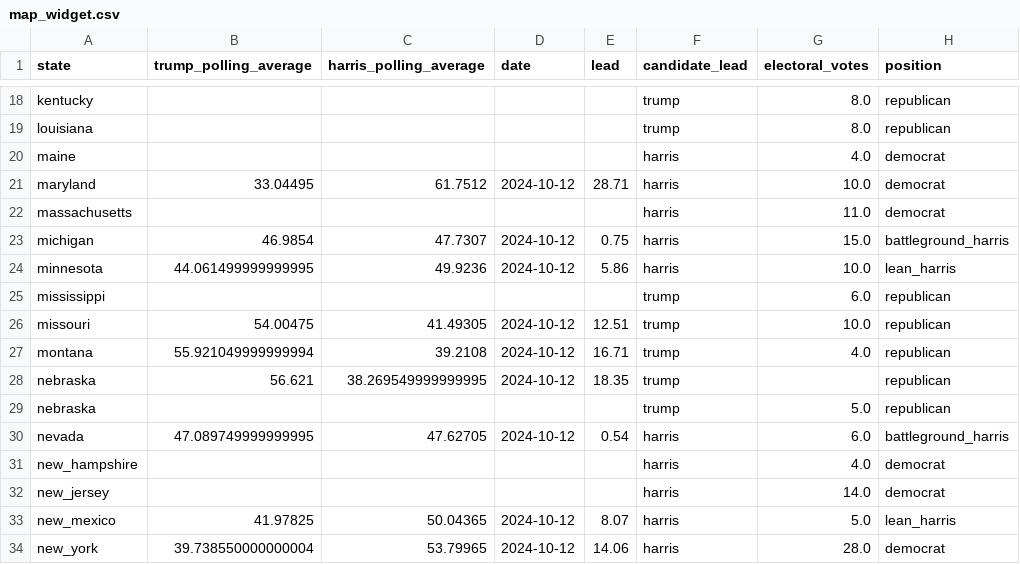
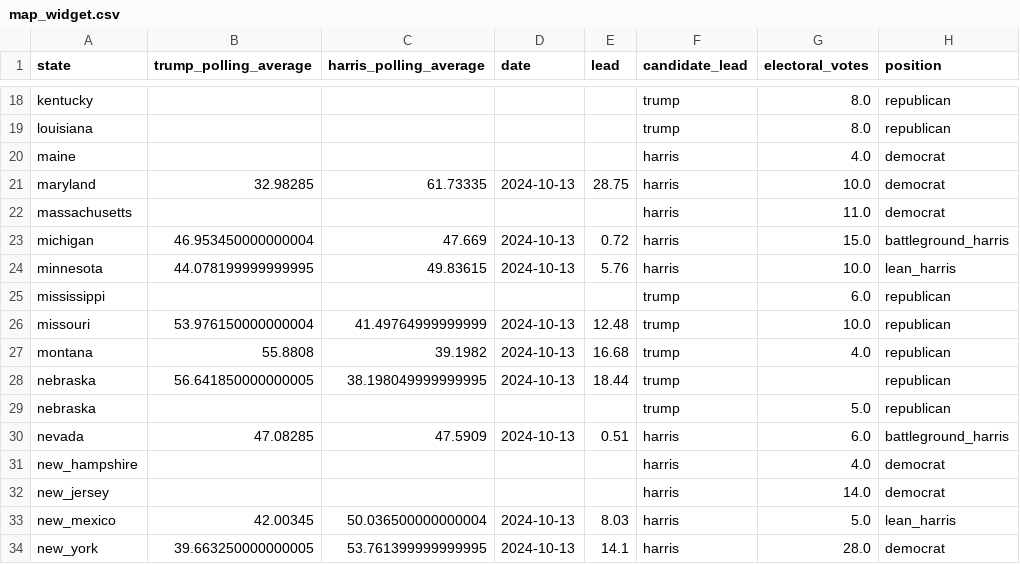
Before and after one commit to tomvaillant/us-wahl-data, a CSV file: map_widget.csv, drawn as a sheet; only a part is shown, gaps mark what is left out; the diff covers the shown part only.

```diff
--- a/map_widget.csv
+++ b/map_widget.csv
@@ -20,15 +20,15 @@ louisiana,,,,,trump,8.0,republican
 maine,,,,,harris,4.0,democrat
-maryland,33.04495,61.7512,2024-10-12,28.71,harris,10.0,democrat
+maryland,32.98285,61.73335,2024-10-13,28.75,harris,10.0,democrat
 massachusetts,,,,,harris,11.0,democrat
-michigan,46.9854,47.7307,2024-10-12,0.75,harris,15.0,battleground_harris
-minnesota,44.061499999999995,49.9236,2024-10-12,5.86,harris,10.0,lean_harris
+michigan,46.953450000000004,47.669,2024-10-13,0.72,harris,15.0,battleground_harris
+minnesota,44.078199999999995,49.83615,2024-10-13,5.76,harris,10.0,lean_harris
 mississippi,,,,,trump,6.0,republican
-missouri,54.00475,41.49305,2024-10-12,12.51,trump,10.0,republican
-montana,55.921049999999994,39.2108,2024-10-12,16.71,trump,4.0,republican
-nebraska,56.621,38.269549999999995,2024-10-12,18.35,trump,,republican
+missouri,53.976150000000004,41.49764999999999,2024-10-13,12.48,trump,10.0,republican
+montana,55.8808,39.1982,2024-10-13,16.68,trump,4.0,republican
+nebraska,56.641850000000005,38.198049999999995,2024-10-13,18.44,trump,,republican
 nebraska,,,,,trump,5.0,republican
-nevada,47.089749999999995,47.62705,2024-10-12,0.54,harris,6.0,battleground_harris
+nevada,47.08285,47.5909,2024-10-13,0.51,harris,6.0,battleground_harris
 new_hampshire,,,,,harris,4.0,democrat
 new_jersey,,,,,harris,14.0,democrat
-new_mexico,41.97825,50.04365,2024-10-12,8.07,harris,5.0,lean_harris
-new_york,39.738550000000004,53.79965,2024-10-12,14.06,harris,28.0,democrat
+new_mexico,42.00345,50.036500000000004,2024-10-13,8.03,harris,5.0,lean_harris
+new_york,39.663250000000005,53.761399999999995,2024-10-13,14.1,harris,28.0,democrat
```
Also changed, not shown: 36 edited cells elsewhere in this file, georgia.csv, michigan.csv, 6 other files.
